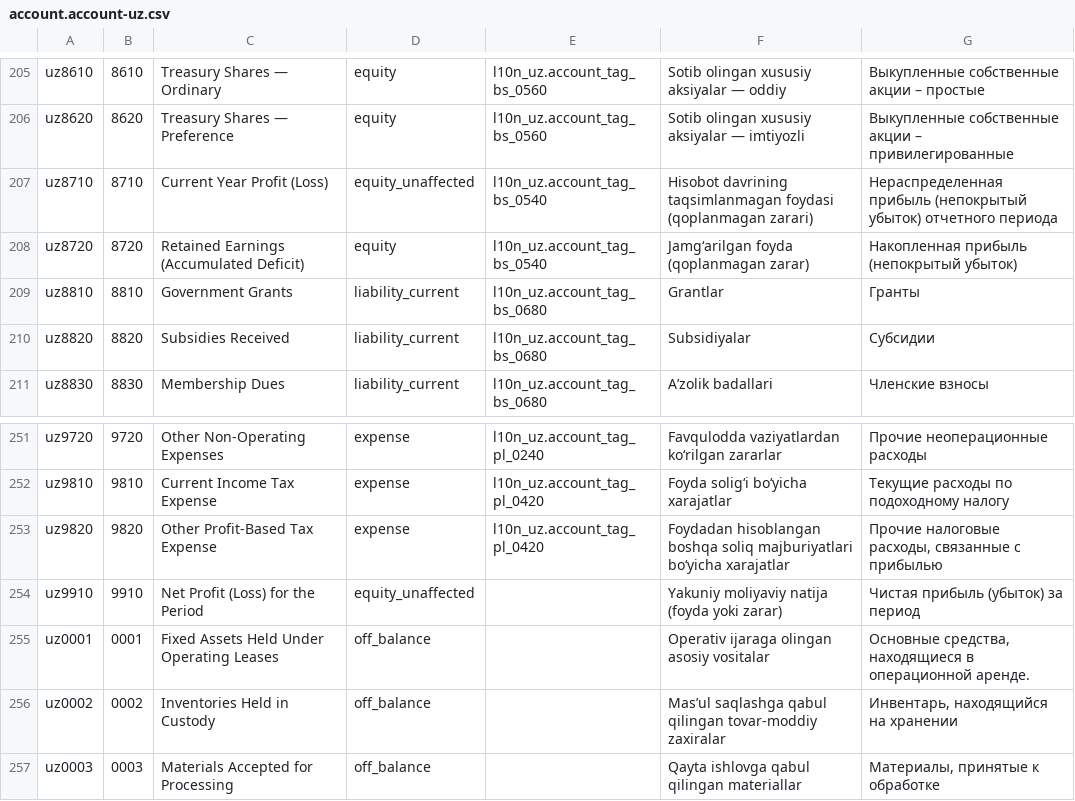
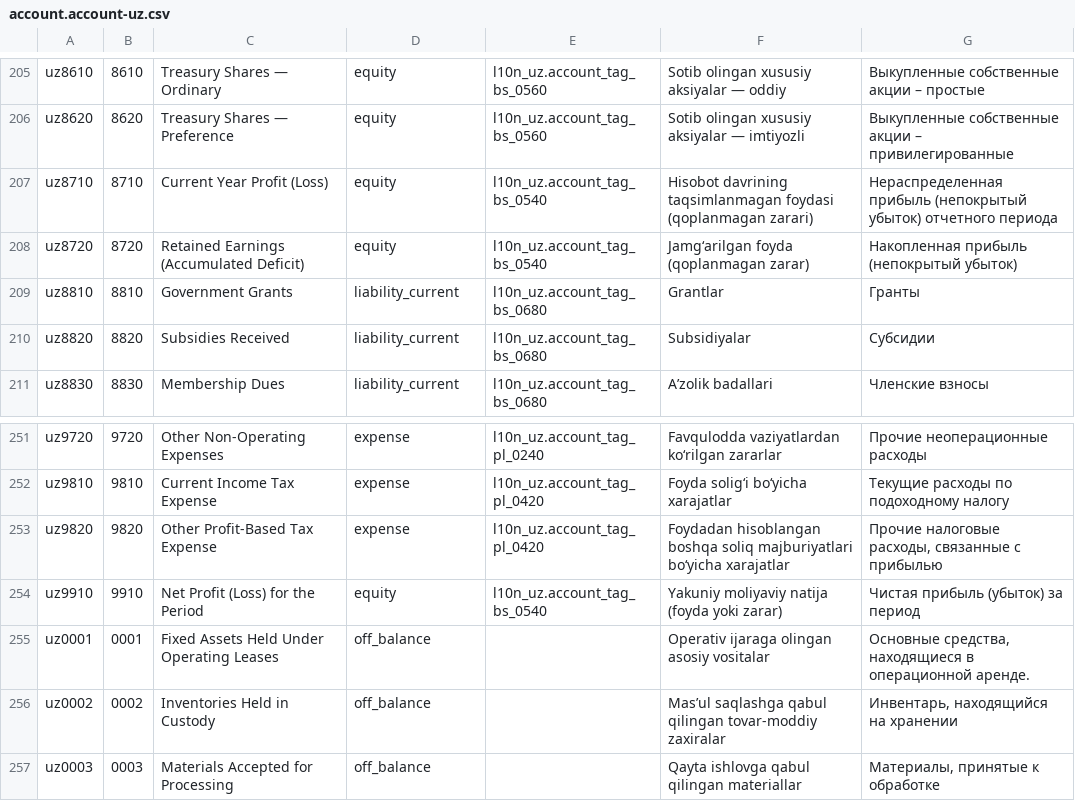
Before and after one commit to borgbuster/odoo, a CSV file: addons/l10n_uz/data/template/account.account-uz.csv, drawn as a sheet; only a part is shown, gaps mark what is left out.

Commit message:
[FIX] l10n_uz: correct account type for current/period result accounts
Accounts 8710 (Current Year Profit/Loss) and 9910 (Net Profit for the
Period) were equity_unaffected, causing their balances to be
picked up both by the retained earnings tag-based formula and by the
current-year-earnings domain formula in l10n_uz_reports, double-
counting them in the balance sheet's Equity section.

This commit changes both accounts' type to Equity and adds the BS
Line 0540 tag to 9910 (8710 already carried it), so their balances
are captured through the tag alone.

see https://github.com/odoo/enterprise/pull/123845

task-6361059

closes odoo/odoo#280594

Related: odoo/enterprise#123845
Signed-off-by: Himilsinh Sindha (hisi) <hisi@odoo.com>

```diff
--- a/addons/l10n_uz/data/template/account.account-uz.csv
+++ b/addons/l10n_uz/data/template/account.account-uz.csv
@@ -206,3 +206,3 @@
 "uz8620","8620","Treasury Shares — Preference","equity","l10n_uz.account_tag_bs_0560","Sotib olingan xususiy aksiyalar — imtiyozli","Выкупленные собственные акции – привилегированные"
-"uz8710","8710","Current Year Profit (Loss)","equity_unaffected","l10n_uz.account_tag_bs_0540","Hisobot davrining taqsimlanmagan foydasi (qoplanmagan zarari)","Нераспределенная прибыль (непокрытый убыток) отчетного периода"
+"uz8710","8710","Current Year Profit (Loss)","equity","l10n_uz.account_tag_bs_0540","Hisobot davrining taqsimlanmagan foydasi (qoplanmagan zarari)","Нераспределенная прибыль (непокрытый убыток) отчетного периода"
 "uz8720","8720","Retained Earnings (Accumulated Deficit)","equity","l10n_uz.account_tag_bs_0540","Jamgʻarilgan foyda (qoplanmagan zarar)","Накопленная прибыль (непокрытый убыток)"
@@ -253,3 +253,3 @@
 "uz9820","9820","Other Profit-Based Tax Expense","expense","l10n_uz.account_tag_pl_0420","Foydadan hisoblangan boshqa soliq majburiyatlari boʻyicha xarajatlar","Прочие налоговые расходы, связанные с прибылью"
-"uz9910","9910","Net Profit (Loss) for the Period","equity_unaffected","","Yakuniy moliyaviy natija (foyda yoki zarar)","Чистая прибыль (убыток) за период"
+"uz9910","9910","Net Profit (Loss) for the Period","equity","l10n_uz.account_tag_bs_0540","Yakuniy moliyaviy natija (foyda yoki zarar)","Чистая прибыль (убыток) за период"
 "uz0001","0001","Fixed Assets Held Under Operating Leases","off_balance","","Operativ ijaraga olingan asosiy vositalar","Основные средства, находящиеся в операционной аренде."
```
